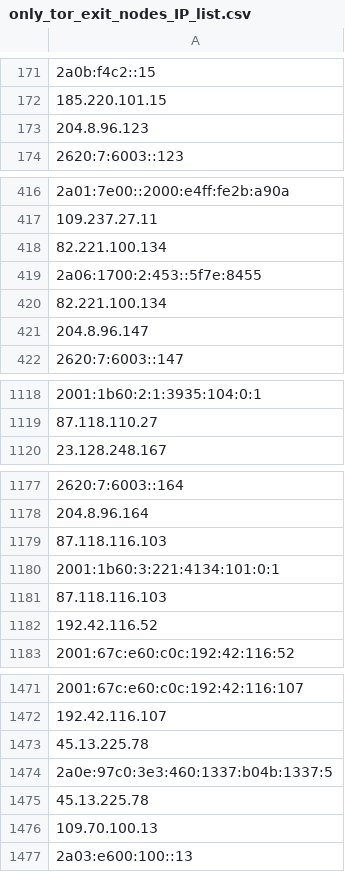
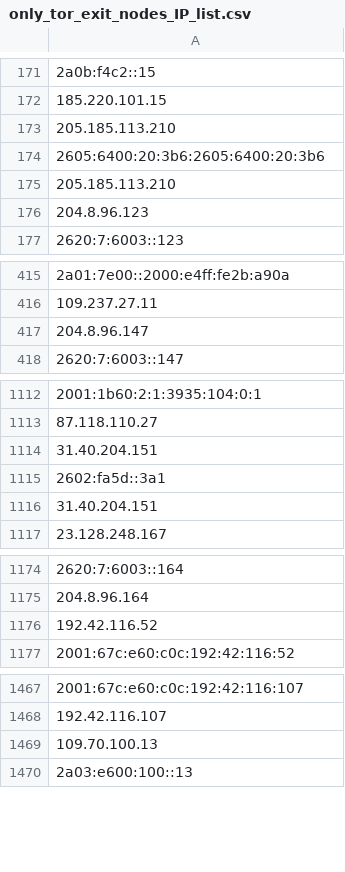
Before and after one commit to hamzajazib/awesome-lists, a CSV file: Lists/TOR/only_tor_exit_nodes_IP_list.csv, drawn as a sheet; only a part is shown, gaps mark what is left out; removed rows and columns are numbered as before the commit, all else as after; the diff covers the shown part only; the diff names each change by its address in the sheet, - before the commit and + after, or states it on an @@ line.

```diff
--- a/Lists/TOR/only_tor_exit_nodes_IP_list.csv
+++ b/Lists/TOR/only_tor_exit_nodes_IP_list.csv
+row 173: 205.185.113.210
+row 174: 2605:6400:20:3b6:2605:6400:20:3b6
+row 175: 205.185.113.210
-row 418: 82.221.100.134
-row 419: 2a06:1700:2:453::5f7e:8455
-row 420: 82.221.100.134
+row 1114: 31.40.204.151
+row 1115: 2602:fa5d::3a1
+row 1116: 31.40.204.151
-row 1179: 87.118.116.103
-row 1180: 2001:1b60:3:221:4134:101:0:1
-row 1181: 87.118.116.103
-row 1473: 45.13.225.78
-row 1474: 2a0e:97c0:3e3:460:1337:b04b:1337:5
-row 1475: 45.13.225.78
```
Also changed, not shown: 24 added rows and 27 removed rows elsewhere in this file, Lists/TOR/only_tor_guard_nodes_IP_list.csv, 1 other file.
